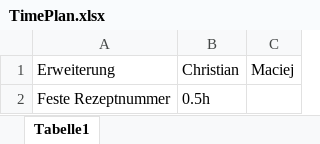
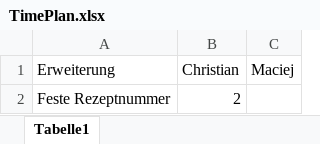
Before and after one commit to Makos63/CocktailPro, an Excel workbook: TimePlan.xlsx, sheet Tabelle1, drawn as a sheet; values as stored, in another font and other column widths than the file's, no borders; the diff names each change by its address in the sheet, - before the commit and + after, or states it on an @@ line.

```diff
--- a/TimePlan.xlsx (sheet Tabelle1)
+++ b/TimePlan.xlsx (sheet Tabelle1)
-B2 (Christian): 0.5h
+B2 (Christian): 2
```
Also changed, not shown: 6 other files.
